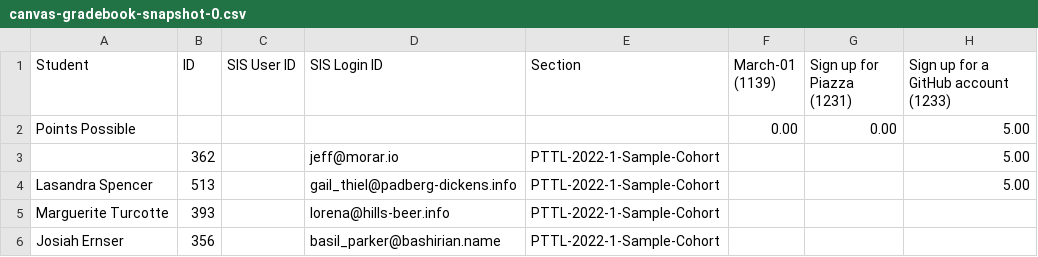
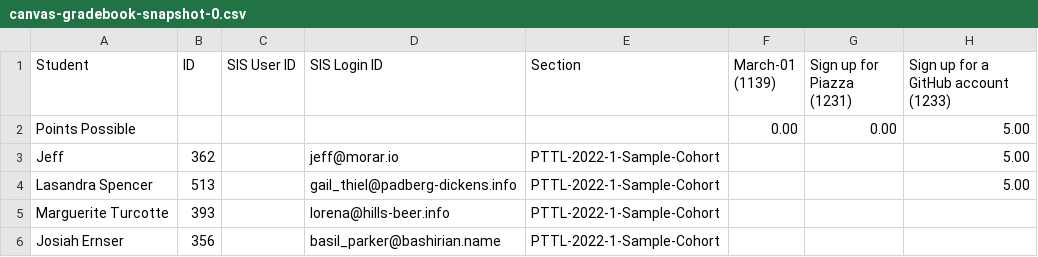
Before and after one commit to illinoisdpi/dashboard, a CSV file: lib/sample_data/canvas-gradebook-snapshot-0.csv, drawn as a sheet; only a part is shown; the diff names each change by its address in the sheet, - before the commit and + after, or states it on an @@ line.

Commit message:
Add User#canvas_full attribute.

```diff
--- a/lib/sample_data/canvas-gradebook-snapshot-0.csv
+++ b/lib/sample_data/canvas-gradebook-snapshot-0.csv
-A3 (Student): (empty)
+A3 (Student): Jeff
```
Also changed, not shown: lib/sample_data/canvas-gradebook-snapshot-1.csv, lib/sample_data/canvas-gradebook-snapshot-2.csv, 7 other files.
